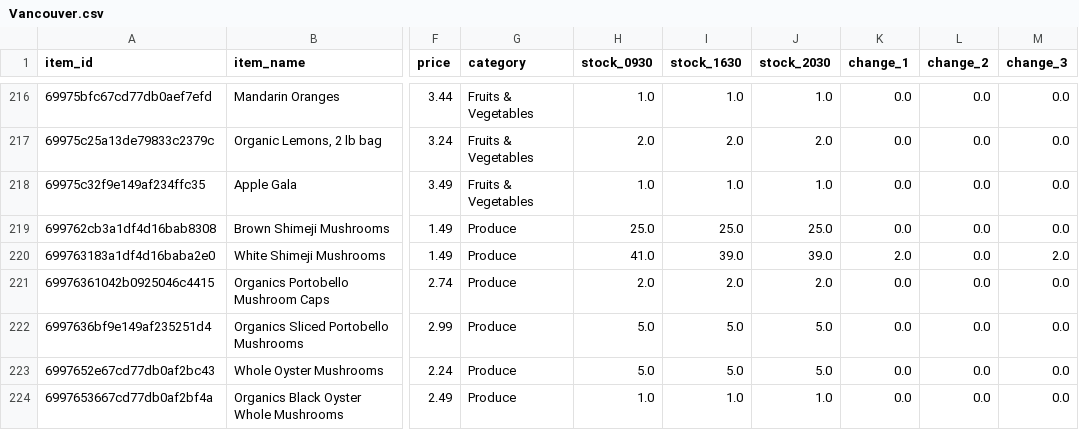
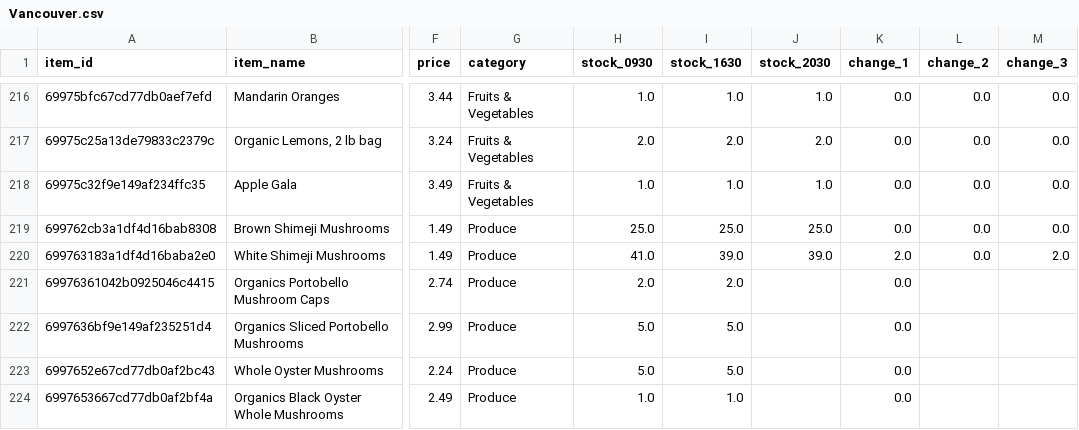
Before and after one commit to youhearation/flashfood-scraper, a CSV file: summary/20260220/Vancouver.csv, drawn as a sheet; only a part is shown, gaps mark what is left out; the diff covers the shown part only; the diff names each change by its address in the sheet, - before the commit and + after, or states it on an @@ line.

```diff
--- a/summary/20260220/Vancouver.csv
+++ b/summary/20260220/Vancouver.csv
-J221 (stock_2030): 2.0
+J221 (stock_2030): (empty)
-L221:L224 (change_2): 0.0
+L221:L224 (change_2): (empty)
-M221:M224 (change_3): 0.0
+M221:M224 (change_3): (empty)
-J222:J223 (stock_2030): 5.0
+J222:J223 (stock_2030): (empty)
-J224 (stock_2030): 1.0
+J224 (stock_2030): (empty)
```
Also changed, not shown: 3 added rows and 21 edited cells elsewhere in this file, data/west_20260220-2030.csv, summary/20260220/Seattle.csv, 3 other files.
